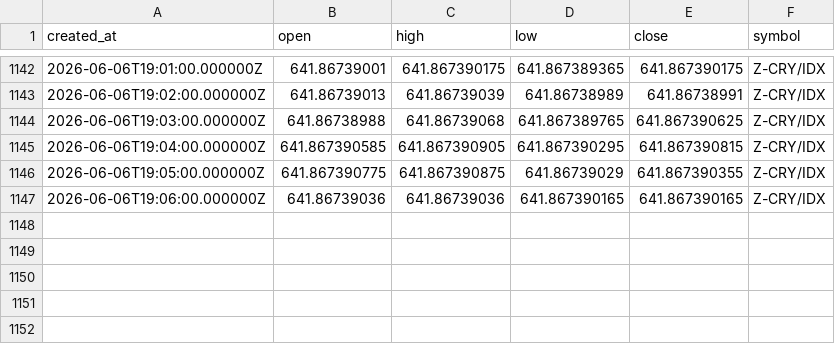
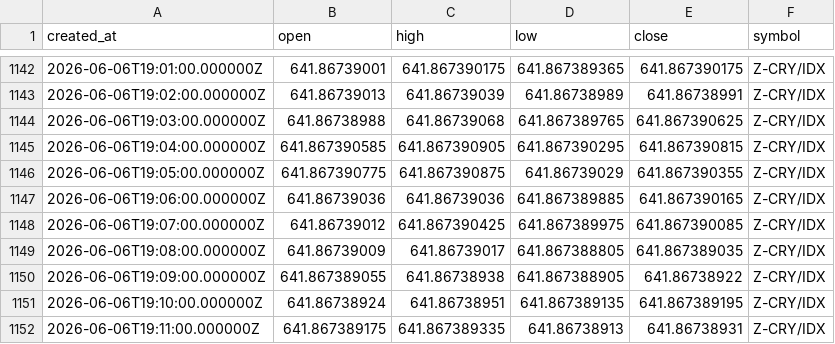
Before and after one commit to Rdelarosa33/proyecto1, a CSV file: velas_Z_CRY_IDX_tf60.csv, drawn as a sheet; only a part is shown, gaps mark what is left out.

```diff
--- a/velas_Z_CRY_IDX_tf60.csv
+++ b/velas_Z_CRY_IDX_tf60.csv
@@ -1146,2 +1146,7 @@ created_at,open,high,low,close,symbol
 2026-06-06T19:05:00.000000Z,641.867390775,641.867390875,641.86739029,641.867390355,Z-CRY/IDX
-2026-06-06T19:06:00.000000Z,641.86739036,641.86739036,641.867390165,641.867390165,Z-CRY/IDX
+2026-06-06T19:06:00.000000Z,641.86739036,641.86739036,641.867389885,641.867390165,Z-CRY/IDX
+2026-06-06T19:07:00.000000Z,641.86739012,641.867390425,641.867389975,641.867390085,Z-CRY/IDX
+2026-06-06T19:08:00.000000Z,641.86739009,641.86739017,641.867388805,641.867389035,Z-CRY/IDX
+2026-06-06T19:09:00.000000Z,641.867389055,641.86738938,641.867388905,641.86738922,Z-CRY/IDX
+2026-06-06T19:10:00.000000Z,641.86738924,641.86738951,641.867389135,641.867389195,Z-CRY/IDX
+2026-06-06T19:11:00.000000Z,641.867389175,641.867389335,641.86738913,641.86738931,Z-CRY/IDX
```
